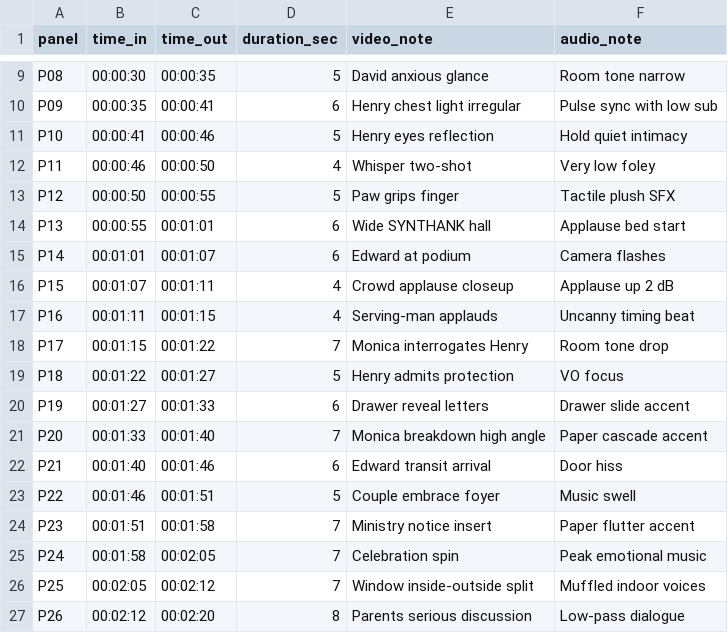
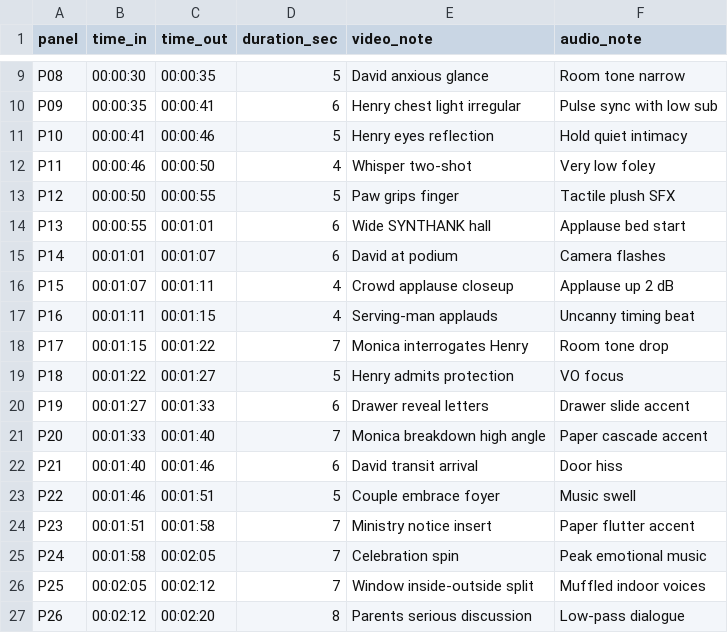
Before and after one commit to cartheur-joi/supertoys, a CSV file: animatic/supertoys-edit-decision-list.csv, drawn as a sheet; only a part is shown, gaps mark what is left out.

```diff
--- a/animatic/supertoys-edit-decision-list.csv
+++ b/animatic/supertoys-edit-decision-list.csv
@@ -14,3 +14,3 @@ P12,00:00:50,00:00:55,5,Paw grips finger,Tactile plush SFX
 P13,00:00:55,00:01:01,6,Wide SYNTHANK hall,Applause bed start
-P14,00:01:01,00:01:07,6,Edward at podium,Camera flashes
+P14,00:01:01,00:01:07,6,David at podium,Camera flashes
 P15,00:01:07,00:01:11,4,Crowd applause closeup,Applause up 2 dB
@@ -21,3 +21,3 @@ P19,00:01:27,00:01:33,6,Drawer reveal letters,Drawer slide accent
 P20,00:01:33,00:01:40,7,Monica breakdown high angle,Paper cascade accent
-P21,00:01:40,00:01:46,6,Edward transit arrival,Door hiss
+P21,00:01:40,00:01:46,6,David transit arrival,Door hiss
 P22,00:01:46,00:01:51,5,Couple embrace foyer,Music swell
```
Also changed, not shown: 32 other files.
